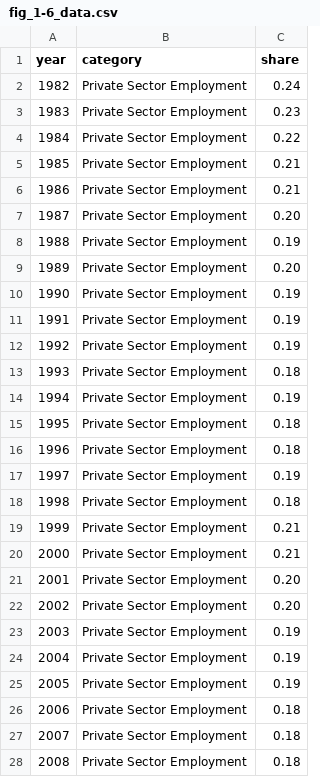
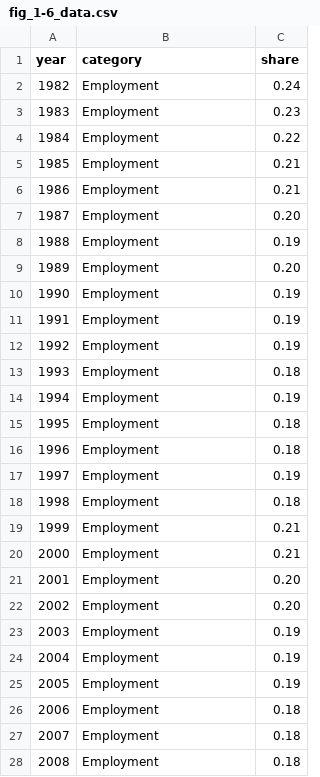
Before and after one commit to rebeccadanae/global-goliaths-all, a CSV file: assets/fig_1-6_data.csv, drawn as a sheet; only a part is shown; the diff covers the shown part only.

```diff
--- a/assets/fig_1-6_data.csv
+++ b/assets/fig_1-6_data.csv
@@ -1,28 +1,28 @@
 year,category,share
-1982,Private Sector Employment,0.24
-1983,Private Sector Employment,0.23
-1984,Private Sector Employment,0.22
-1985,Private Sector Employment,0.21
-1986,Private Sector Employment,0.21
-1987,Private Sector Employment,0.20
-1988,Private Sector Employment,0.19
-1989,Private Sector Employment,0.20
-1990,Private Sector Employment,0.19
-1991,Private Sector Employment,0.19
-1992,Private Sector Employment,0.19
-1993,Private Sector Employment,0.18
-1994,Private Sector Employment,0.19
-1995,Private Sector Employment,0.18
-1996,Private Sector Employment,0.18
-1997,Private Sector Employment,0.19
-1998,Private Sector Employment,0.18
-1999,Private Sector Employment,0.21
-2000,Private Sector Employment,0.21
-2001,Private Sector Employment,0.20
-2002,Private Sector Employment,0.20
-2003,Private Sector Employment,0.19
-2004,Private Sector Employment,0.19
-2005,Private Sector Employment,0.19
-2006,Private Sector Employment,0.18
-2007,Private Sector Employment,0.18
-2008,Private Sector Employment,0.18
+1982,Employment,0.24
+1983,Employment,0.23
+1984,Employment,0.22
+1985,Employment,0.21
+1986,Employment,0.21
+1987,Employment,0.20
+1988,Employment,0.19
+1989,Employment,0.20
+1990,Employment,0.19
+1991,Employment,0.19
+1992,Employment,0.19
+1993,Employment,0.18
+1994,Employment,0.19
+1995,Employment,0.18
+1996,Employment,0.18
+1997,Employment,0.19
+1998,Employment,0.18
+1999,Employment,0.21
+2000,Employment,0.21
+2001,Employment,0.20
+2002,Employment,0.20
+2003,Employment,0.19
+2004,Employment,0.19
+2005,Employment,0.19
+2006,Employment,0.18
+2007,Employment,0.18
+2008,Employment,0.18
```
Also changed, not shown: 45 edited cells elsewhere in this file, 2 other files.
